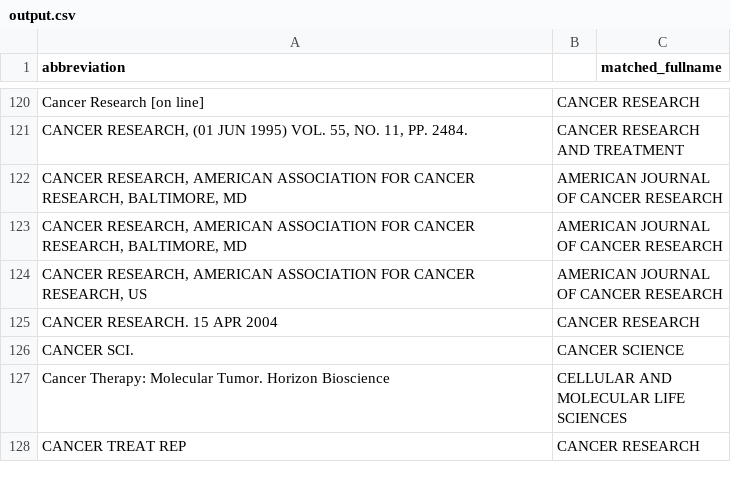
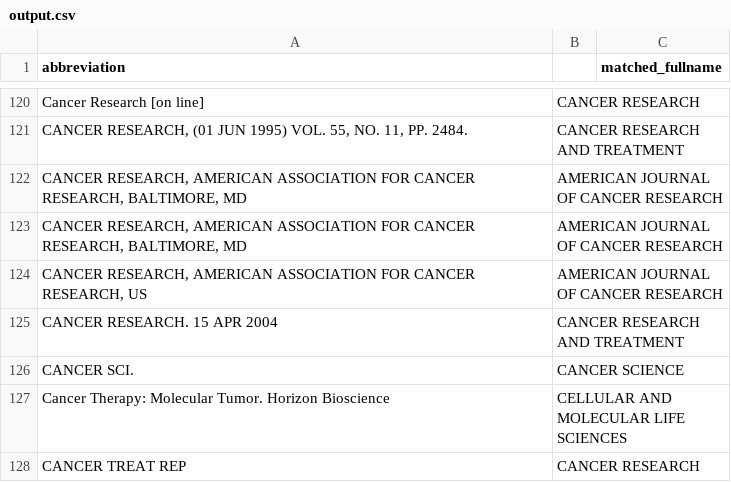
Before and after one commit to Bill092738/JournalNameMatcher, a CSV file: output.csv, drawn as a sheet; only a part is shown, gaps mark what is left out; the diff covers the shown part only.

```diff
--- a/output.csv
+++ b/output.csv
@@ -124,3 +124,3 @@ abbreviation,,matched_fullname
 "CANCER RESEARCH, AMERICAN ASSOCIATION FOR CANCER RESEARCH, US",AMERICAN JOURNAL OF CANCER RESEARCH
-"CANCER RESEARCH. 15 APR 2004",CANCER RESEARCH
+"CANCER RESEARCH. 15 APR 2004",CANCER RESEARCH AND TREATMENT
 "CANCER SCI.",CANCER SCIENCE
```
Also changed, not shown: 20 edited cells elsewhere in this file, 4 other files.
